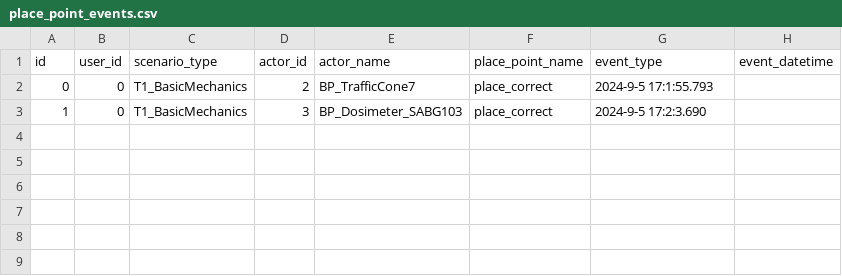
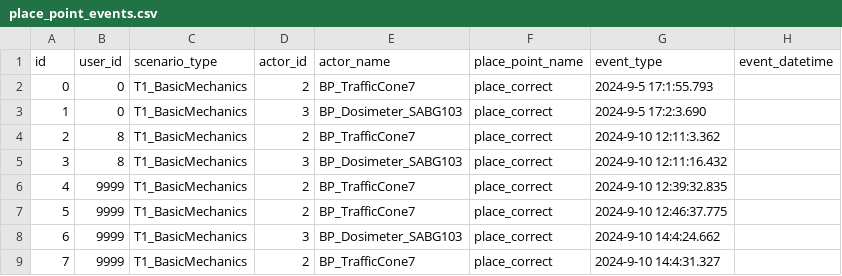
Before and after one commit to raul284/PHD-ADARVE, a CSV file: RadiationRoom/Unreal/Saved/database/place_point_events.csv, drawn as a sheet.

```diff
--- a/RadiationRoom/Unreal/Saved/database/place_point_events.csv
+++ b/RadiationRoom/Unreal/Saved/database/place_point_events.csv
@@ -3 +3,7 @@ id,user_id,scenario_type,actor_id,actor_name,place_point_name,event_type,event_d
 1,"0","T1_BasicMechanics","3","BP_Dosimeter_SABG103","place_correct","2024-9-5 17:2:3.690"
+2,"8","T1_BasicMechanics","2","BP_TrafficCone7","place_correct","2024-9-10 12:11:3.362"
+3,"8","T1_BasicMechanics","3","BP_Dosimeter_SABG103","place_correct","2024-9-10 12:11:16.432"
+4,"9999","T1_BasicMechanics","2","BP_TrafficCone7","place_correct","2024-9-10 12:39:32.835"
+5,"9999","T1_BasicMechanics","2","BP_TrafficCone7","place_correct","2024-9-10 12:46:37.775"
+6,"9999","T1_BasicMechanics","3","BP_Dosimeter_SABG103","place_correct","2024-9-10 14:4:24.662"
+7,"9999","T1_BasicMechanics","2","BP_TrafficCone7","place_correct","2024-9-10 14:4:31.327"
```
Also changed, not shown: RadiationRoom/Unreal/Saved/database/gameplay_events.csv, RadiationRoom/Unreal/Saved/database/npc_interaction_events.csv, 40 other files.
